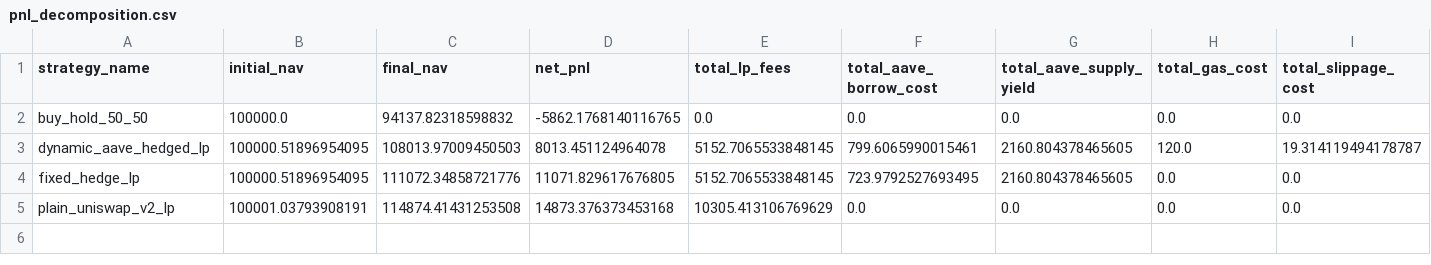
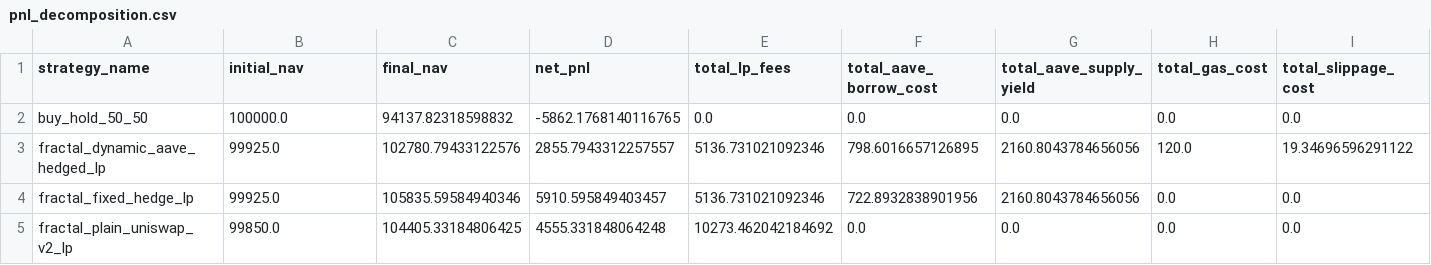
Before and after one commit to MaksimDugin/defi-lp-aave-hedge-strategy, a CSV file: reports/results_tables/pnl_decomposition.csv, drawn as a sheet; only a part is shown; removed rows and columns are numbered as before the commit, all else as after; rows hold the shown columns only; the diff names each change by its address in the sheet, - before the commit and + after, or states it on an @@ line.

```diff
--- a/reports/results_tables/pnl_decomposition.csv
+++ b/reports/results_tables/pnl_decomposition.csv
-row 3: dynamic_aave_hedged_lp | 100000.51896954095 | 108013.97009450503 | 8013.451124964078 | 5152.7065533848145 | 799.6065990015461 | 2160.804378465605 | 120.0 | 19.314119494178787
-row 4: fixed_hedge_lp | 100000.51896954095 | 111072.34858721776 | 11071.829617676805 | 5152.7065533848145 | 723.9792527693495 | 2160.804378465605 | 0.0 | 0.0
+row 3: fractal_dynamic_aave_hedged_lp | 99925.0 | 102780.79433122576 | 2855.7943312257557 | 5136.731021092346 | 798.6016657126895 | 2160.8043784656056 | 120.0 | 19.34696596291122
+row 4: fractal_fixed_hedge_lp | 99925.0 | 105835.59584940346 | 5910.595849403457 | 5136.731021092346 | 722.8932838901956 | 2160.8043784656056 | 0.0 | 0.0
-A5 (strategy_name): plain_uniswap_v2_lp
+A5 (strategy_name): fractal_plain_uniswap_v2_lp
-B5 (initial_nav): 100001.03793908191
+B5 (initial_nav): 99850.0
-C5 (final_nav): 114874.41431253508
+C5 (final_nav): 104405.33184806425
-D5 (net_pnl): 14873.376373453168
+D5 (net_pnl): 4555.331848064248
-E5 (total_lp_fees): 10305.413106769629
+E5 (total_lp_fees): 10273.462042184692
```
Also changed, not shown: reports/results_tables/rebalances.csv, 24 other files.
